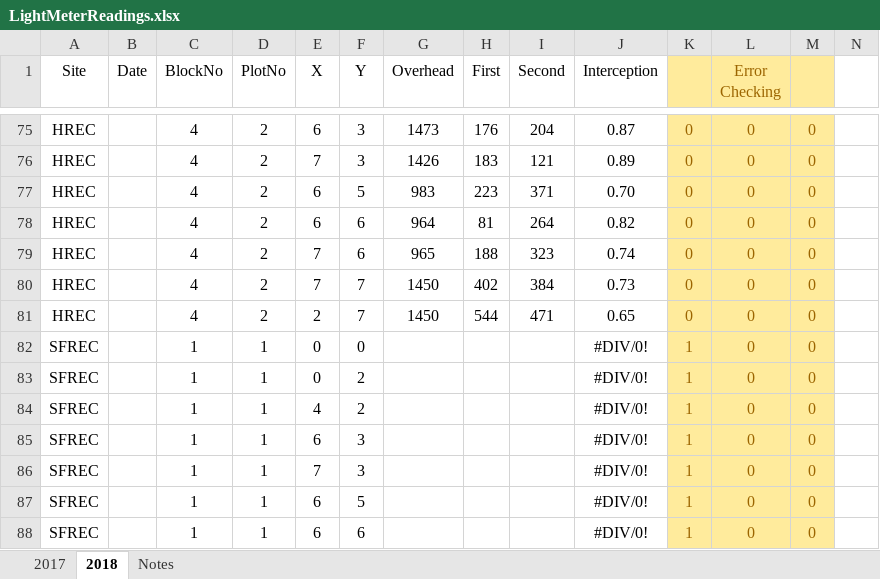
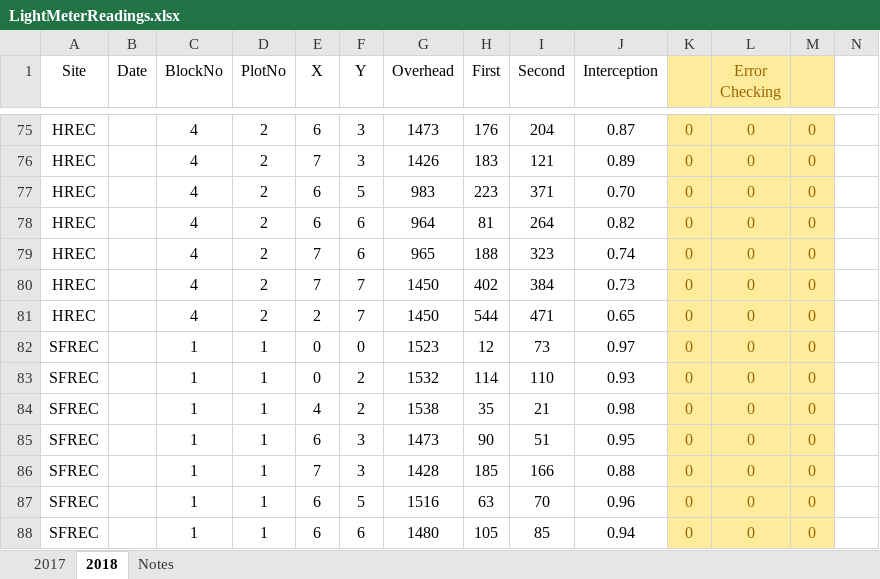
Before and after one commit to ebatzer/Spatial-Scaling, an Excel workbook: 2017/LightMeterReadings.xlsx, sheet 2018, drawn as a sheet; only a part is shown, gaps mark what is left out; values as stored, in another font and other column widths than the file's, no borders; the diff covers the shown part only; the diff names each change by its address in the sheet, - before the commit and + after, or states it on an @@ line.

```diff
--- a/2017/LightMeterReadings.xlsx (sheet 2018)
+++ b/2017/LightMeterReadings.xlsx (sheet 2018)
-G82 (Overhead): (empty)
+G82 (Overhead): 1523
-H82 (First): (empty)
+H82 (First): 12
-I82 (Second): (empty)
+I82 (Second): 73
-J82 (Interception): #DIV/0!
+J82 (Interception): 0.97
-K82:K88: 1
+K82:K88: 0
-G83 (Overhead): (empty)
+G83 (Overhead): 1532
-H83 (First): (empty)
+H83 (First): 114
-I83 (Second): (empty)
+I83 (Second): 110
-J83 (Interception): #DIV/0!
+J83 (Interception): 0.93
-G84 (Overhead): (empty)
+G84 (Overhead): 1538
-H84 (First): (empty)
+H84 (First): 35
-I84 (Second): (empty)
+I84 (Second): 21
-J84 (Interception): #DIV/0!
+J84 (Interception): 0.98
-G85 (Overhead): (empty)
+G85 (Overhead): 1473
-H85 (First): (empty)
+H85 (First): 90
-I85 (Second): (empty)
+I85 (Second): 51
-J85 (Interception): #DIV/0!
+J85 (Interception): 0.95
-G86 (Overhead): (empty)
+G86 (Overhead): 1428
-H86 (First): (empty)
+H86 (First): 185
-I86 (Second): (empty)
+I86 (Second): 166
-J86 (Interception): #DIV/0!
+J86 (Interception): 0.88
-G87 (Overhead): (empty)
+G87 (Overhead): 1516
-H87 (First): (empty)
+H87 (First): 63
-I87 (Second): (empty)
+I87 (Second): 70
-J87 (Interception): #DIV/0!
+J87 (Interception): 0.96
-G88 (Overhead): (empty)
+G88 (Overhead): 1480
-H88 (First): (empty)
+H88 (First): 105
-I88 (Second): (empty)
+I88 (Second): 85
-J88 (Interception): #DIV/0!
+J88 (Interception): 0.94
```
Also changed, not shown: 364 edited cells elsewhere in this sheet, sheet 2017, formulas that keep their value, 2017/Biomass Sampling.xlsx, 2018/Biomass Sampling Locations 2018.xlsx, 42 other files.
